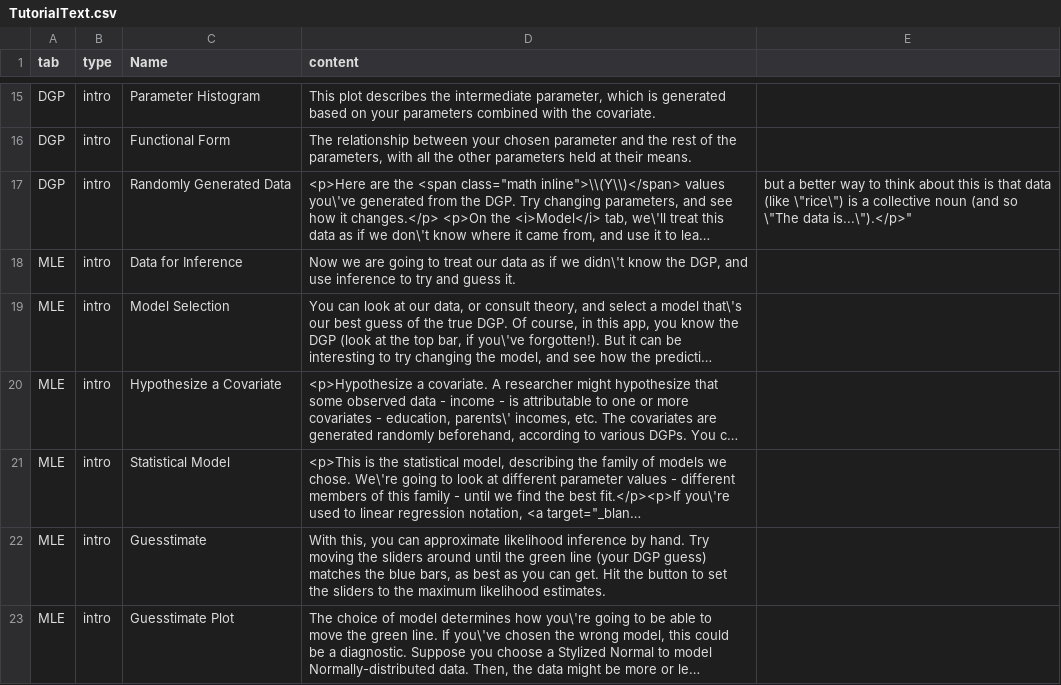
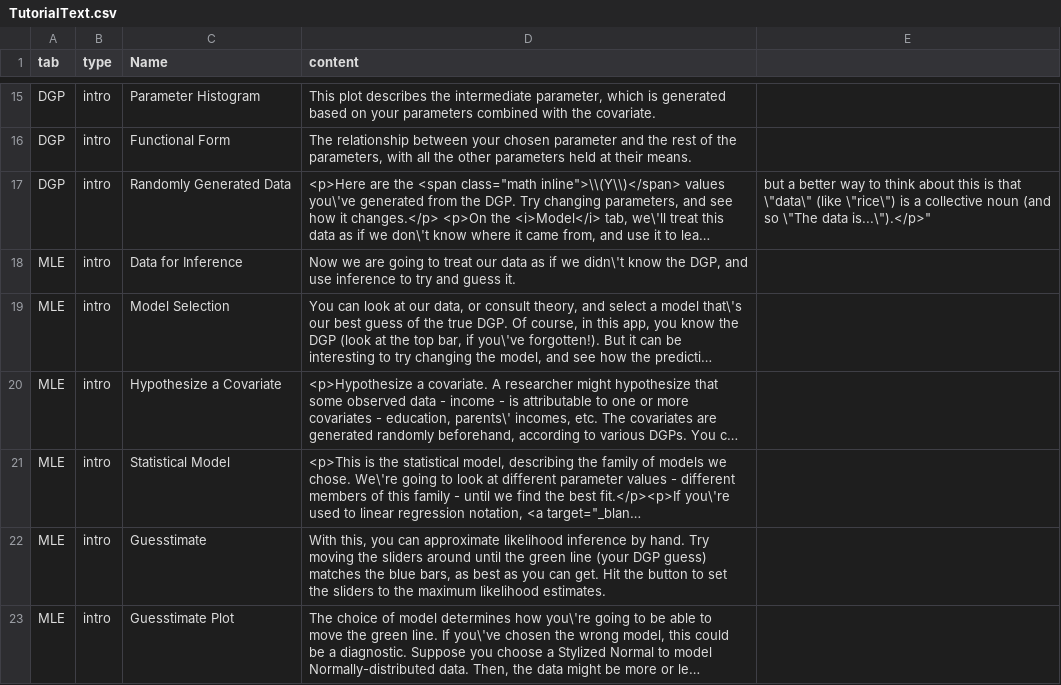
Before and after one commit to iqss-research/2k1-in-silico, a CSV file: inst/TutorialText.csv, drawn as a sheet; only a part is shown, gaps mark what is left out; long unchanged cells end in …; the diff names each change by its address in the sheet, - before the commit and + after, or states it on an @@ line.

Commit message:
Update TutorialText.csv

```diff
--- a/inst/TutorialText.csv
+++ b/inst/TutorialText.csv
-E17: …is that data (like \"rice\")…
+E17: …is that \"data\" (like \"rice\")…
```
